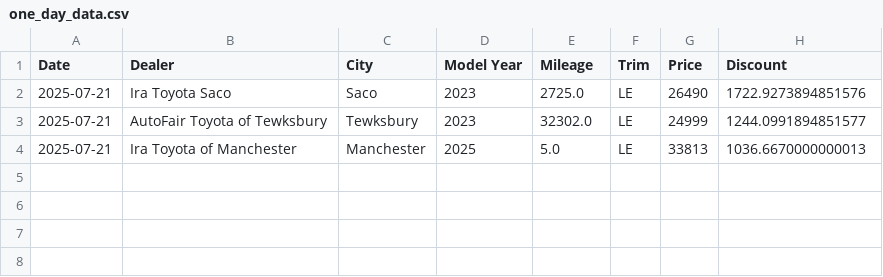
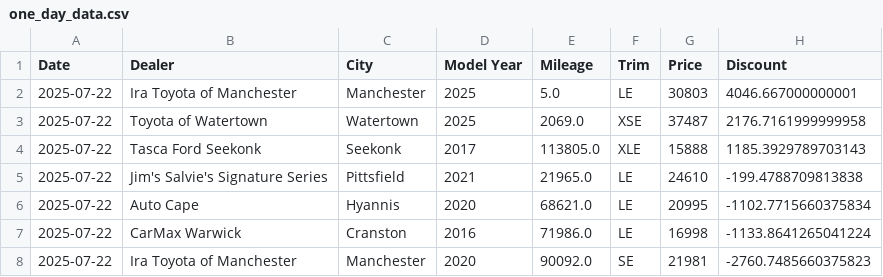
Before and after one commit to MMel099/UsedCarPricer, a CSV file: data/one_day_data.csv, drawn as a sheet.

```diff
--- a/data/one_day_data.csv
+++ b/data/one_day_data.csv
@@ -1,4 +1,8 @@
 Date,Dealer,City,Model Year,Mileage,Trim,Price,Discount
-2025-07-21,Ira Toyota Saco,Saco,2023,2725.0,LE,26490,1722.9273894851576
-2025-07-21,AutoFair Toyota of Tewksbury,Tewksbury,2023,32302.0,LE,24999,1244.0991894851577
-2025-07-21,Ira Toyota of Manchester,Manchester,2025,5.0,LE,33813,1036.6670000000013
+2025-07-22,Ira Toyota of Manchester,Manchester,2025,5.0,LE,30803,4046.667000000001
+2025-07-22,Toyota of Watertown,Watertown,2025,2069.0,XSE,37487,2176.7161999999958
+2025-07-22,Tasca Ford Seekonk,Seekonk,2017,113805.0,XLE,15888,1185.3929789703143
+2025-07-22,Jim's Salvie's Signature Series,Pittsfield,2021,21965.0,LE,24610,-199.4788709813838
+2025-07-22,Auto Cape,Hyannis,2020,68621.0,LE,20995,-1102.7715660375834
+2025-07-22,CarMax Warwick,Cranston,2016,71986.0,LE,16998,-1133.8641265041224
+2025-07-22,Ira Toyota of Manchester,Manchester,2020,90092.0,SE,21981,-2760.7485660375823
```
Also changed, not shown: data/daily_stats.csv, data/master_data.csv, 3 other files.
